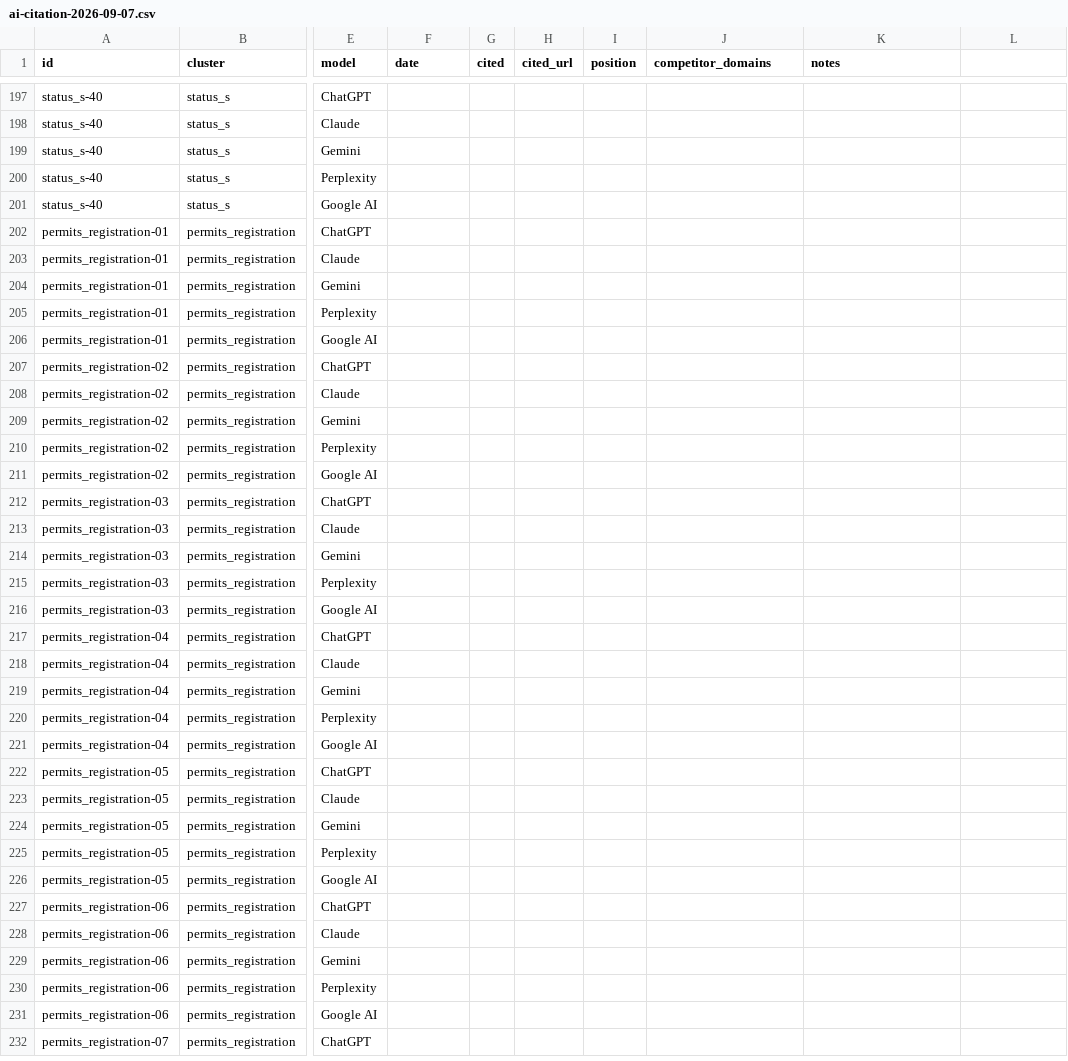
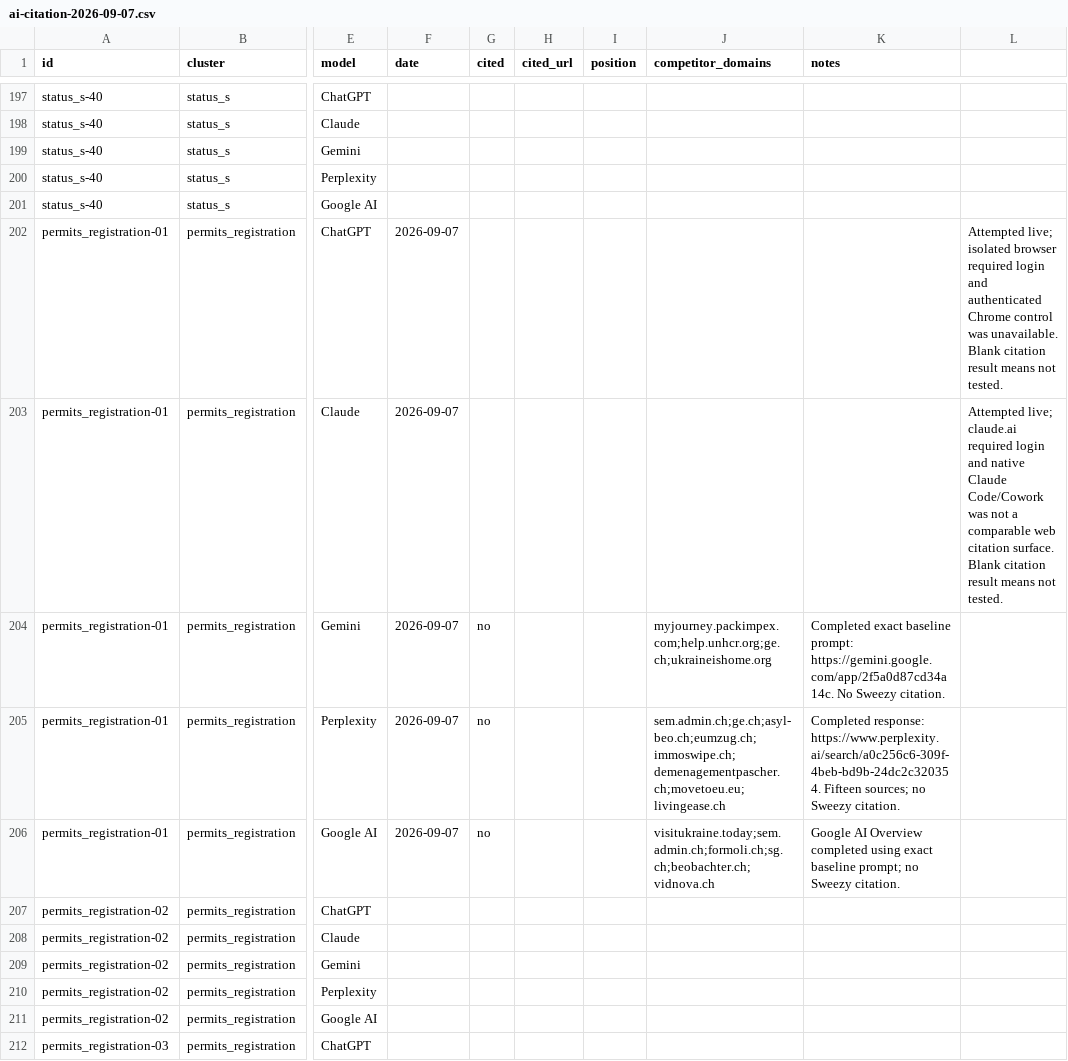
Before and after one commit to aiinsider52/sweezylanding, a CSV file: reports/ai-citation-2026-09-07.csv, drawn as a sheet; only a part is shown, gaps mark what is left out; the shorter side is filled out with more unchanged rows; the diff covers the shown part only; the diff names each change by its address in the sheet, - before the commit and + after, or states it on an @@ line.

```diff
--- a/reports/ai-citation-2026-09-07.csv
+++ b/reports/ai-citation-2026-09-07.csv
-F202:F206 (date): (empty)
+F202:F206 (date): 2026-09-07
-L202: (empty)
+L202: Attempted live; isolated browser required login and authenticated Chrome control was unavailable. Blank citation result means not tested.
-L203: (empty)
+L203: Attempted live; claude.ai required login and native Claude Code/Cowork was not a comparable web citation surface. Blank citation result means not tested.
-G204:G206 (cited): (empty)
+G204:G206 (cited): no
-J204 (competitor_domains): (empty)
+J204 (competitor_domains): myjourney.packimpex.com;help.unhcr.org;ge.ch;ukraineishome.org
-K204 (notes): (empty)
+K204 (notes): Completed exact baseline prompt: https://gemini.google.com/app/2f5a0d87cd34a14c. No Sweezy citation.
-J205 (competitor_domains): (empty)
+J205 (competitor_domains): sem.admin.ch;ge.ch;asyl-beo.ch;eumzug.ch;immoswipe.ch;demenagementpascher.ch;movetoeu.eu;livingease.ch
-K205 (notes): (empty)
+K205 (notes): Completed response: https://www.perplexity.ai/search/a0c256c6-309f-4beb-bd9b-24dc2c320354. Fifteen sources; no Sweezy citation.
-J206 (competitor_domains): (empty)
+J206 (competitor_domains): visitukraine.today;sem.admin.ch;formoli.ch;sg.ch;beobachter.ch;vidnova.ch
-K206 (notes): (empty)
+K206 (notes): Google AI Overview completed using exact baseline prompt; no Sweezy citation.
```
Also changed, not shown: 70 edited cells elsewhere in this file, 2 other files.
